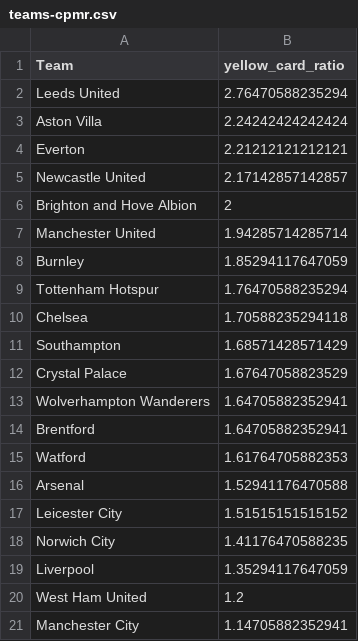
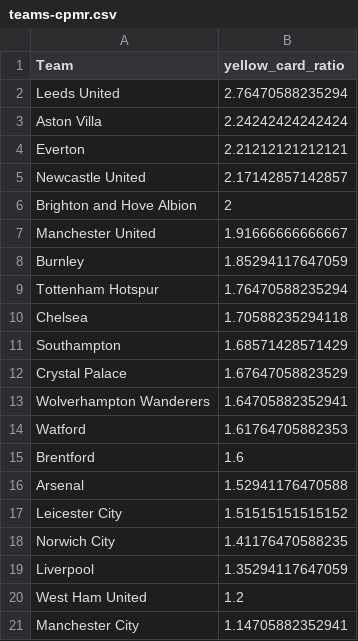
Before and after one commit to charles-adedotun/krysp-scraper, a CSV file: epl/cleaned-data/teams-cpmr.csv, drawn as a sheet.

```diff
--- a/epl/cleaned-data/teams-cpmr.csv
+++ b/epl/cleaned-data/teams-cpmr.csv
@@ -6,3 +6,3 @@
 "  Brighton and Hove Albion ",2
-"  Manchester United ",1.94285714285714
+"  Manchester United ",1.91666666666667
 "  Burnley ",1.85294117647059
@@ -13,4 +13,4 @@
 "  Wolverhampton Wanderers ",1.64705882352941
-"  Brentford ",1.64705882352941
 "  Watford ",1.61764705882353
+"  Brentford ",1.6
 "  Arsenal ",1.52941176470588
```
Also changed, not shown: epl/cleaned-data/referees-cpmr.csv, 2 other files.
